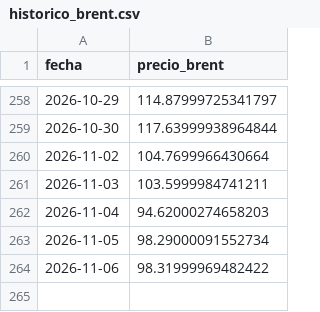
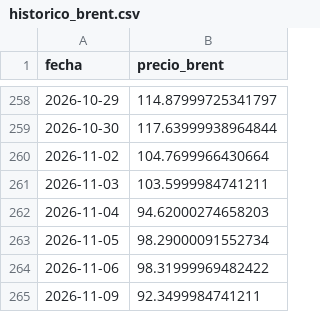
Before and after one commit to arqderman-tech/Subio-la-Nafta, a CSV file: data/historico_brent.csv, drawn as a sheet; only a part is shown, gaps mark what is left out; the diff names each change by its address in the sheet, - before the commit and + after, or states it on an @@ line.

```diff
--- a/data/historico_brent.csv
+++ b/data/historico_brent.csv
+row 265: 2026-11-09 | 92.3499984741211
```
Also changed, not shown: data/historico_precios.csv, data/historico_precios_usd.csv.
